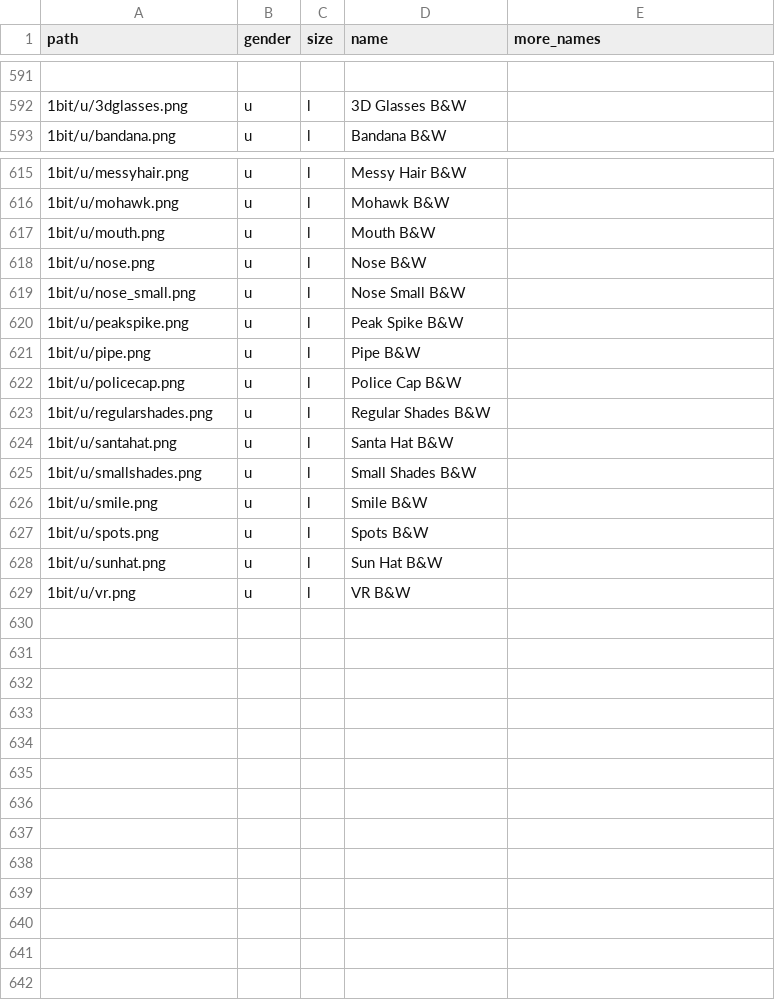
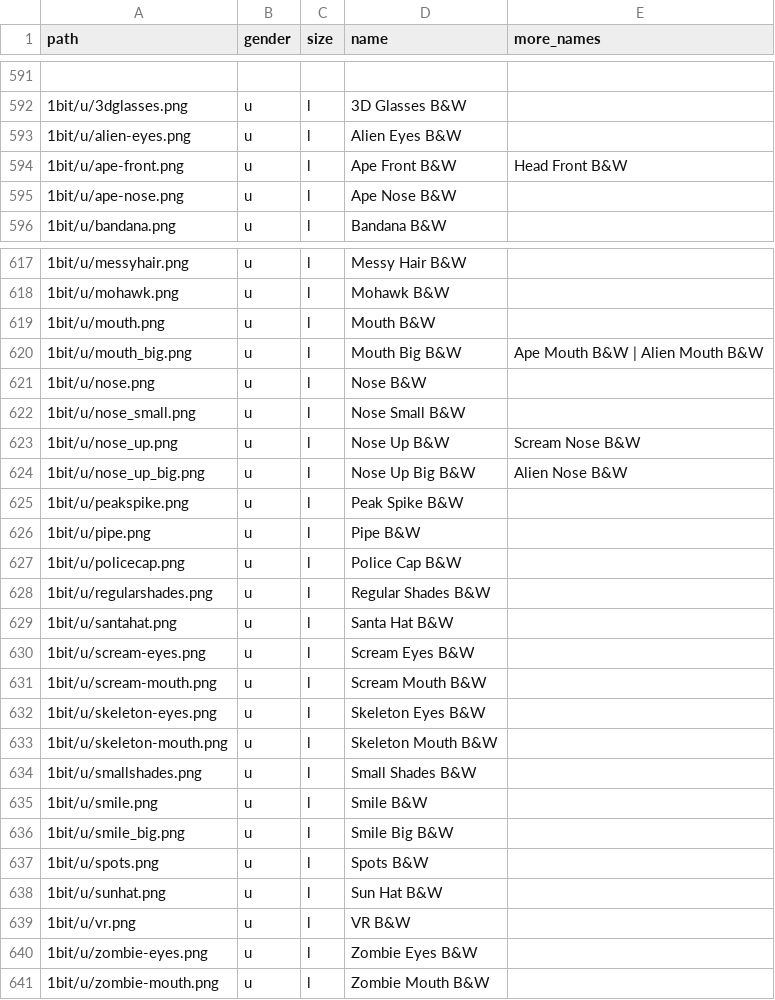
Before and after one commit to cryptopunksnotdead/punks.sandbox, a CSV file: spritesheet/attributes.csv, drawn as a sheet; only a part is shown, gaps mark what is left out; the diff covers the shown part only; the diff names each change by its address in the sheet, - before the commit and + after, or states it on an @@ line.

```diff
--- a/spritesheet/attributes.csv
+++ b/spritesheet/attributes.csv
+row 593: 1bit/u/alien-eyes.png | u | l | Alien Eyes B&W
+row 594: 1bit/u/ape-front.png | u | l | Ape Front B&W | Head Front B&W
+row 595: 1bit/u/ape-nose.png | u | l | Ape Nose B&W
+row 620: 1bit/u/mouth_big.png | u | l | Mouth Big B&W | Ape Mouth B&W | Alien Mouth B&W
+row 623: 1bit/u/nose_up.png | u | l | Nose Up B&W | Scream Nose B&W
+row 624: 1bit/u/nose_up_big.png | u | l | Nose Up Big B&W | Alien Nose B&W
+row 630: 1bit/u/scream-eyes.png | u | l | Scream Eyes B&W
+row 631: 1bit/u/scream-mouth.png | u | l | Scream Mouth B&W
+row 632: 1bit/u/skeleton-eyes.png | u | l | Skeleton Eyes B&W
+row 633: 1bit/u/skeleton-mouth.png | u | l | Skeleton Mouth B&W
+row 636: 1bit/u/smile_big.png | u | l | Smile Big B&W
+row 640: 1bit/u/zombie-eyes.png | u | l | Zombie Eyes B&W
+row 641: 1bit/u/zombie-mouth.png | u | l | Zombie Mouth B&W
```
Also changed, not shown: 1 removed row and 2 edited cells elsewhere in this file, cryptopunks/config/spritesheet.csv, 2 other files.
